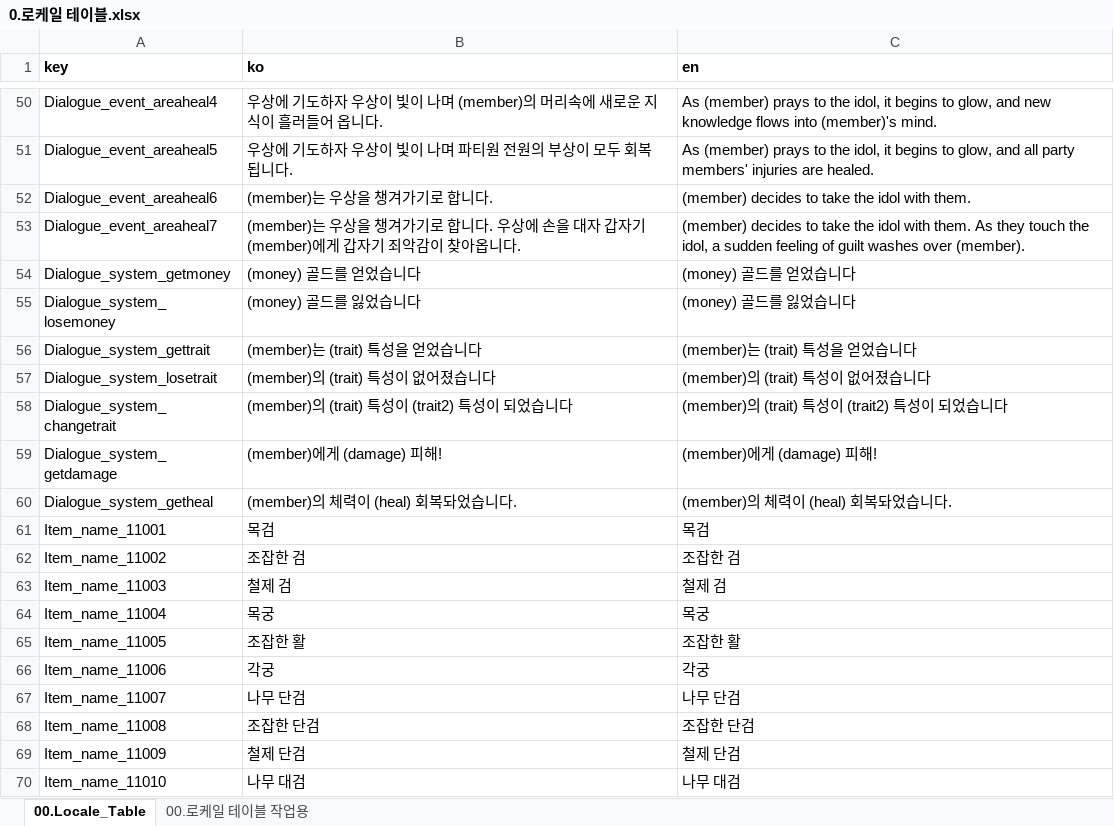
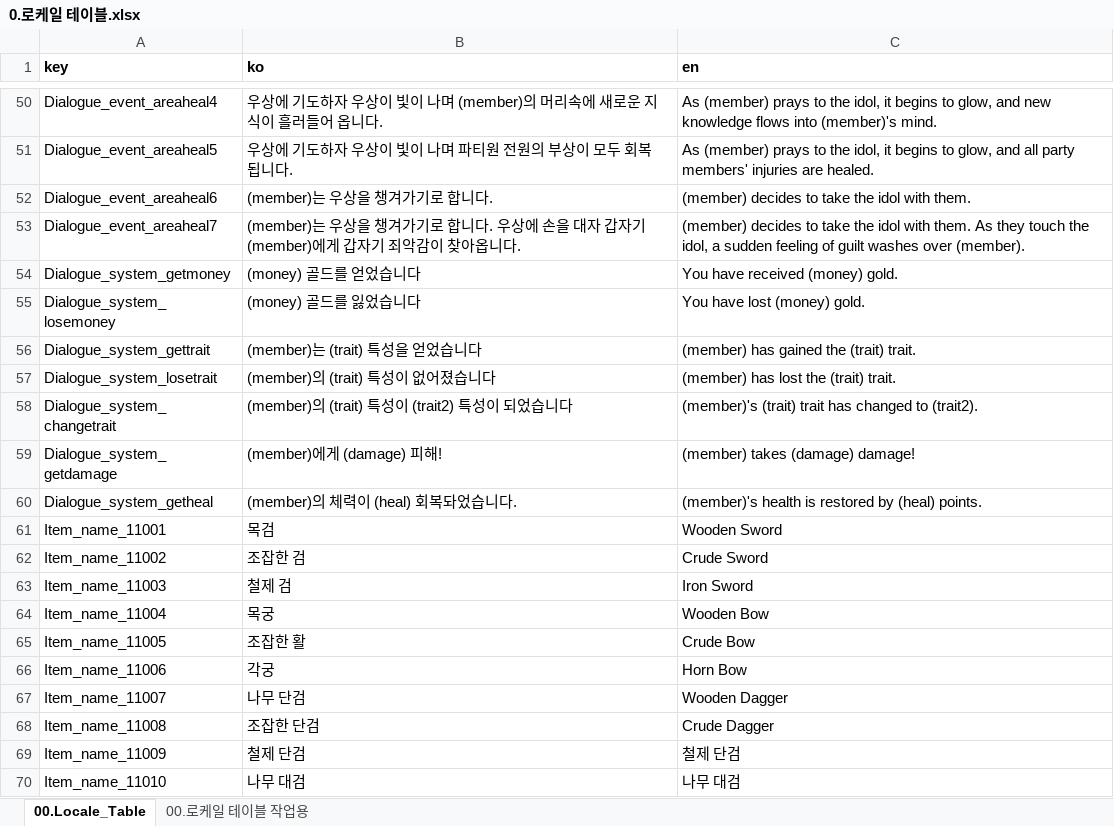
Before and after one commit to kauthor/FluffyDiscatDevelop, an Excel workbook: Plan/Table/0.로케일 테이블.xlsx, sheet 00.Locale_Table, drawn as a sheet; only a part is shown, gaps mark what is left out; values as stored, in another font and other column widths than the file's, no borders; the diff names each change by its address in the sheet, - before the commit and + after, or states it on an @@ line.

Commit message:
조잡한 단검

```diff
--- a/Plan/Table/0.로케일 테이블.xlsx (sheet 00.Locale_Table)
+++ b/Plan/Table/0.로케일 테이블.xlsx (sheet 00.Locale_Table)
-C54 (en): (money) 골드를 얻었습니다
+C54 (en): You have received (money) gold.
-C55 (en): (money) 골드를 잃었습니다
+C55 (en): You have lost (money) gold.
-C56 (en): (member)는 (trait) 특성을 얻었습니다
+C56 (en): (member) has gained the (trait) trait.
-C57 (en): (member)의 (trait) 특성이 없어졌습니다
+C57 (en): (member) has lost the (trait) trait.
-C58 (en): (member)의 (trait) 특성이 (trait2) 특성이 되었습니다
+C58 (en): (member)'s (trait) trait has changed to (trait2).
-C59 (en): (member)에게 (damage) 피해!
+C59 (en): (member) takes (damage) damage!
-C60 (en): (member)의 체력이 (heal) 회복돠었습니다.
+C60 (en): (member)'s health is restored by (heal) points.
-C61 (en): 목검
+C61 (en): Wooden Sword
-C62 (en): 조잡한 검
+C62 (en): Crude Sword
-C63 (en): 철제 검
+C63 (en): Iron Sword
-C64 (en): 목궁
+C64 (en): Wooden Bow
-C65 (en): 조잡한 활
+C65 (en): Crude Bow
-C66 (en): 각궁
+C66 (en): Horn Bow
-C67 (en): 나무 단검
+C67 (en): Wooden Dagger
-C68 (en): 조잡한 단검
+C68 (en): Crude Dagger
```
Also changed, not shown: sheet 00.로케일 테이블 작업용.
